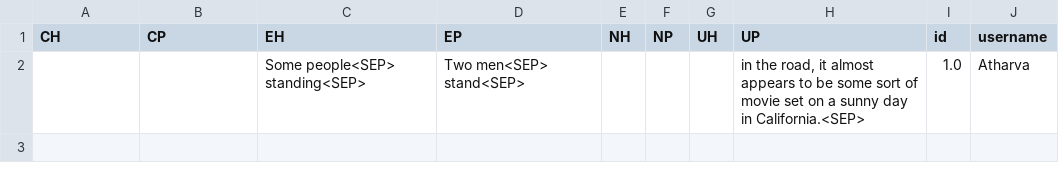
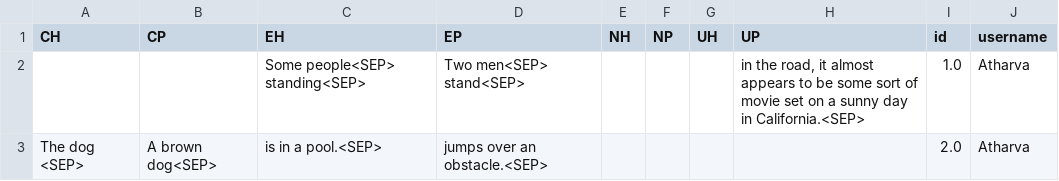
Before and after one commit to atharva-naik/XNLI-annotator, a CSV file: data/annotations/Atharva.csv, drawn as a sheet.

```diff
--- a/data/annotations/Atharva.csv
+++ b/data/annotations/Atharva.csv
@@ -2 +2,2 @@ CH,CP,EH,EP,NH,NP,UH,UP,id,username
 ,,Some people<SEP> standing<SEP>,Two men<SEP> stand<SEP>,,,,"in the road, it almost appears to be some sort of movie set on a sunny day in California.<SEP>",1.0,Atharva
+The dog <SEP>,A brown dog<SEP>,is in a pool.<SEP>,jumps over an obstacle.<SEP>,,,,,2.0,Atharva
```
Also changed, not shown: 3 other files.
